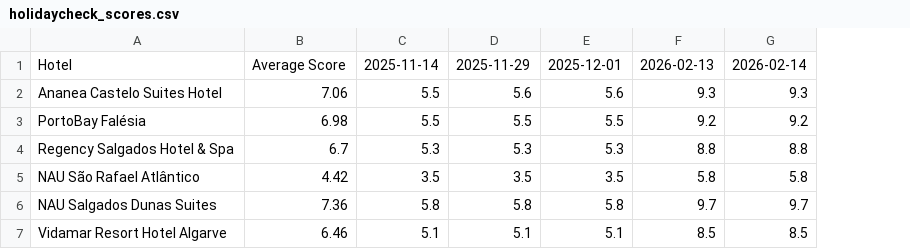
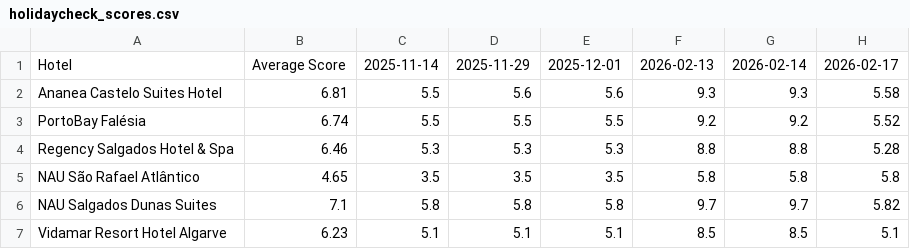
Before and after one commit to laurabquintas/reputation-analyzer, a CSV file: data/holidaycheck_scores.csv, drawn as a sheet; the diff names each change by its address in the sheet, - before the commit and + after, or states it on an @@ line.

```diff
--- a/data/holidaycheck_scores.csv
+++ b/data/holidaycheck_scores.csv
+column H, rows 1-7: 2026-02-17 | 5.58 | 5.52 | 5.28 | 5.8 | 5.82 | 5.1
-B2: 7.06
+B2: 6.81
-B3: 6.98
+B3: 6.74
-B4: 6.7
+B4: 6.46
-B5: 4.42
+B5: 4.65
-B6: 7.36
+B6: 7.1
-B7: 6.46
+B7: 6.23
```
Also changed, not shown: data/booking_scores.csv, data/expedia_scores.csv, 2 other files.
